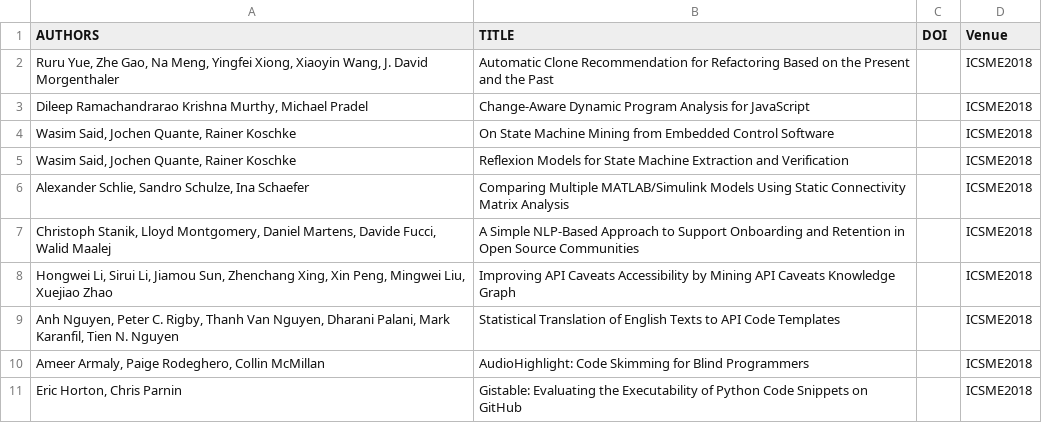
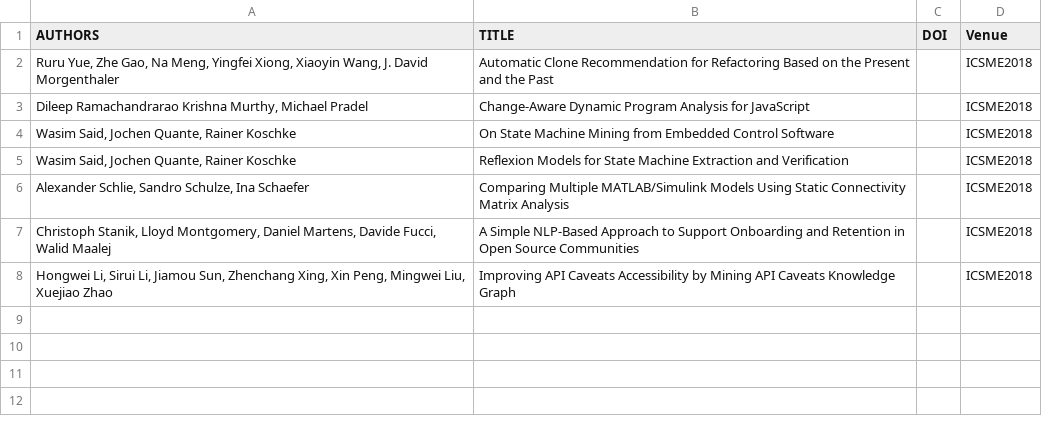
Before and after one commit to department-of-reuse/DoR, a CSV file: workflow/todo/wp-ej.csv, drawn as a sheet.

```diff
--- a/workflow/todo/wp-ej.csv
+++ b/workflow/todo/wp-ej.csv
@@ -8,4 +8 @@ AUTHORS,TITLE,DOI,Venue
 "Hongwei Li, Sirui Li, Jiamou Sun, Zhenchang Xing, Xin Peng, Mingwei Liu, Xuejiao Zhao",Improving API Caveats Accessibility by Mining API Caveats Knowledge Graph,,ICSME2018
-"Anh Nguyen, Peter C. Rigby, Thanh Van Nguyen, Dharani Palani, Mark Karanfil, Tien N. Nguyen",Statistical Translation of English Texts to API Code Templates,,ICSME2018
-"Ameer Armaly, Paige Rodeghero, Collin McMillan",AudioHighlight: Code Skimming for Blind Programmers,,ICSME2018
-"Eric Horton, Chris Parnin",Gistable: Evaluating the Executability of Python Code Snippets on GitHub,,ICSME2018
```
Also changed, not shown: workflow/todo/wp-ei.csv, workflow/todo/wp-ek.csv, 4 other files.
